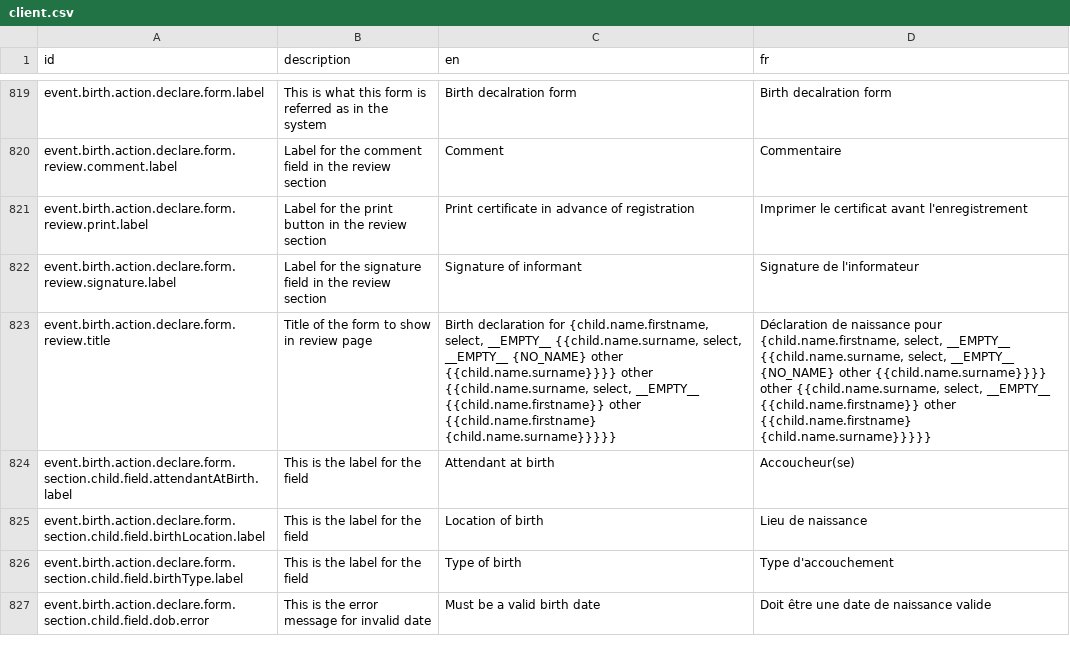
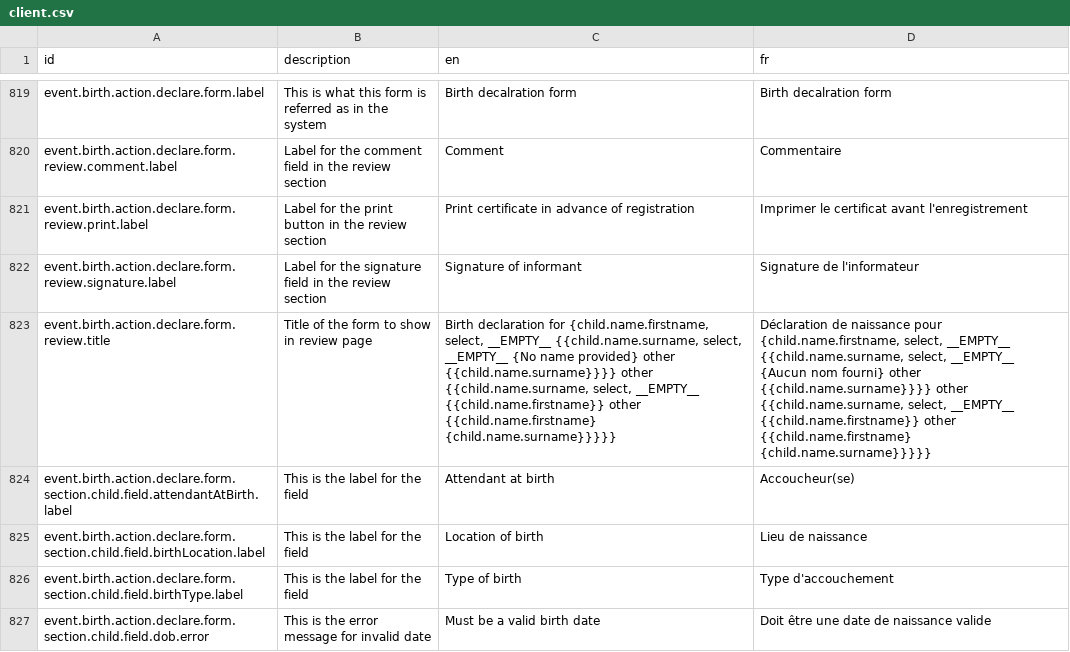
Before and after one commit to opencrvs/opencrvs-farajaland, a CSV file: src/translations/client.csv, drawn as a sheet; only a part is shown, gaps mark what is left out; the diff covers the shown part only; the diff names each change by its address in the sheet, - before the commit and + after, or states it on an @@ line.

Commit message:
replace NO_NAME with No name provided

```diff
--- a/src/translations/client.csv
+++ b/src/translations/client.csv
-C823 (en): …select, __EMPTY__ {NO_NAME} other {{child.name.surname}}}}…
+C823 (en): …select, __EMPTY__ {No name provided} other {{child.name.surname}}}}…
-D823 (fr): …select, __EMPTY__ {NO_NAME} other {{child.name.surname}}}}…
+D823 (fr): …select, __EMPTY__ {Aucun nom fourni} other {{child.name.surname}}}}…
```
Also changed, not shown: 6 edited cells elsewhere in this file, 12 other files.
